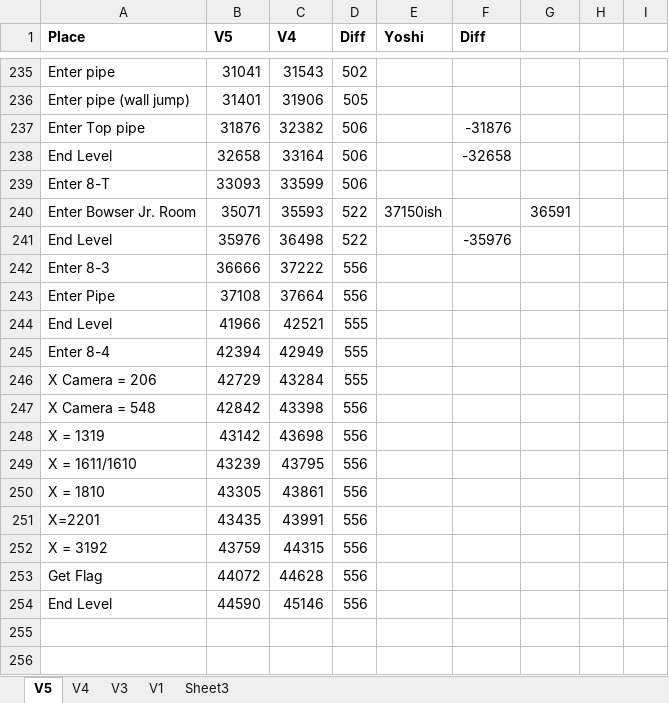
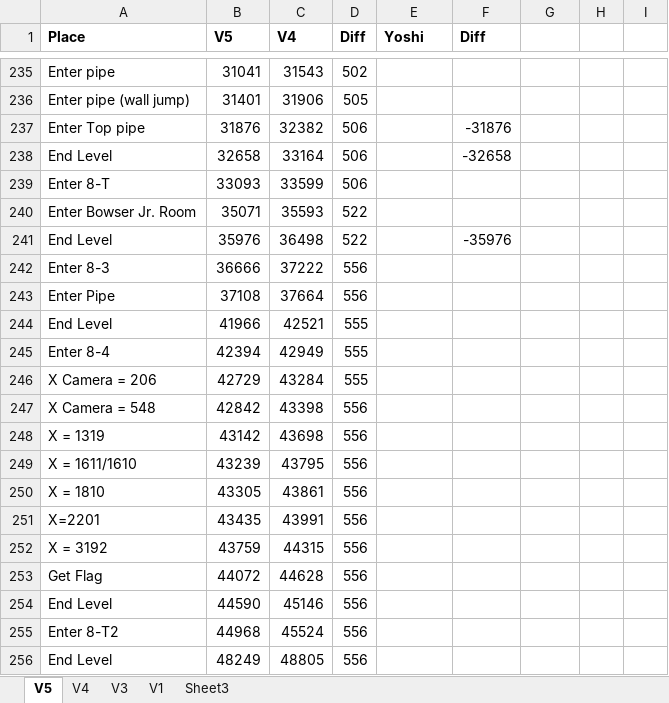
Before and after one commit to MathewWi/adelikat-tas, an Excel workbook: NSMB/NSMB.xlsx, sheet V5, drawn as a sheet; only a part is shown, gaps mark what is left out; values as stored, in another font and other column widths than the file's, no borders; the diff names each change by its address in the sheet, - before the commit and + after, or states it on an @@ line.

```diff
--- a/NSMB/NSMB.xlsx (sheet V5)
+++ b/NSMB/NSMB.xlsx (sheet V5)
-E240 (Yoshi): 37150ish
+E240 (Yoshi): (empty)
-G240: 36591
+G240: (empty)
+row 255: Enter 8-T2 | 44968 | 45524 | 556
+row 256: End Level | 48249 | 48805 | 556
```
Also changed, not shown: 1 other file.
